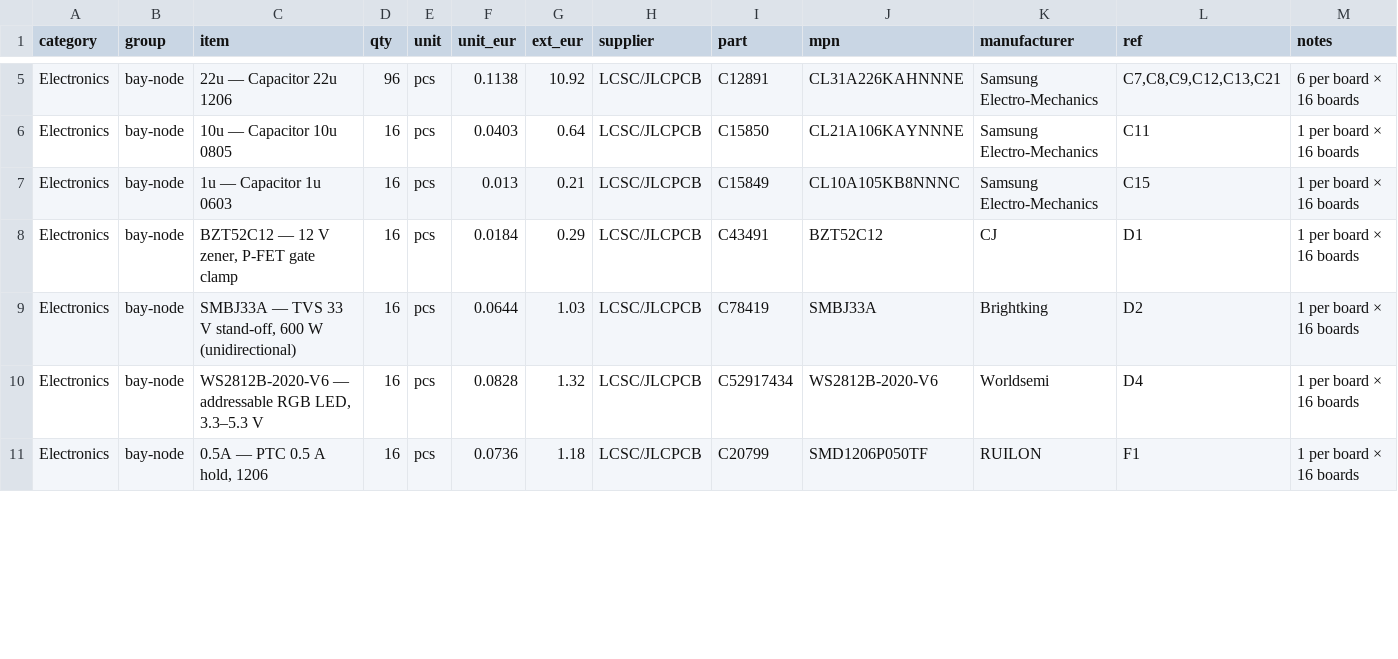
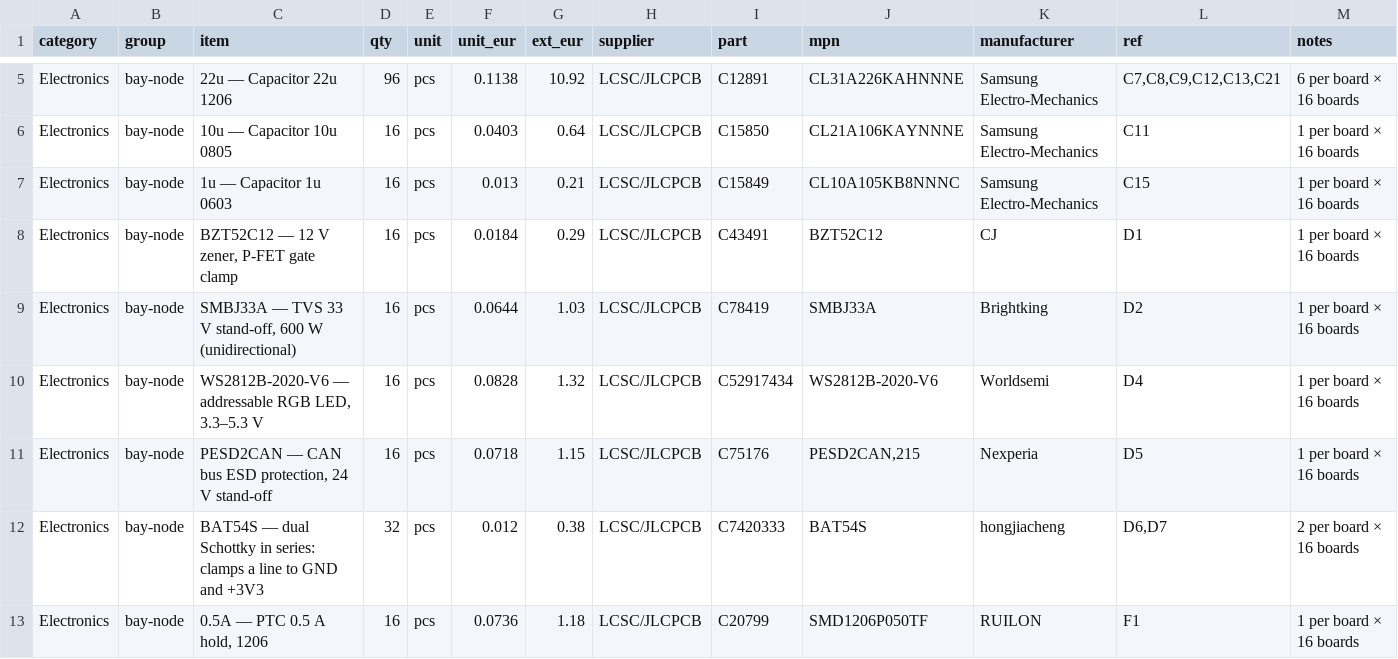
Before and after one commit to kartben/hw-testing-rack, a CSV file: bom/rack-bom.csv, drawn as a sheet; only a part is shown, gaps mark what is left out; the diff covers the shown part only; the diff names each change by its address in the sheet, - before the commit and + after, or states it on an @@ line.

```diff
--- a/bom/rack-bom.csv
+++ b/bom/rack-bom.csv
+row 11: Electronics | bay-node | PESD2CAN — CAN bus ESD protection, 24 V stand-off | 16 | pcs | 0.0718 | 1.15 | LCSC/JLCPCB | C75176 | PESD2CAN,215 | Nexperia | D5 | 1 per board × 16 boards
+row 12: Electronics | bay-node | BAT54S — dual Schottky in series: clamps a line to GND and +3V3 | 32 | pcs | 0.012 | 0.38 | LCSC/JLCPCB | C7420333 | BAT54S | hongjiacheng | D6,D7 | 2 per board × 16 boards
```
Also changed, not shown: 1 added row and 37 edited cells elsewhere in this file, electronics/bay-node/bay-node-bom.csv, electronics/bay-node/fab/bay-node-bom-jlcpcb.csv, 36 other files.
